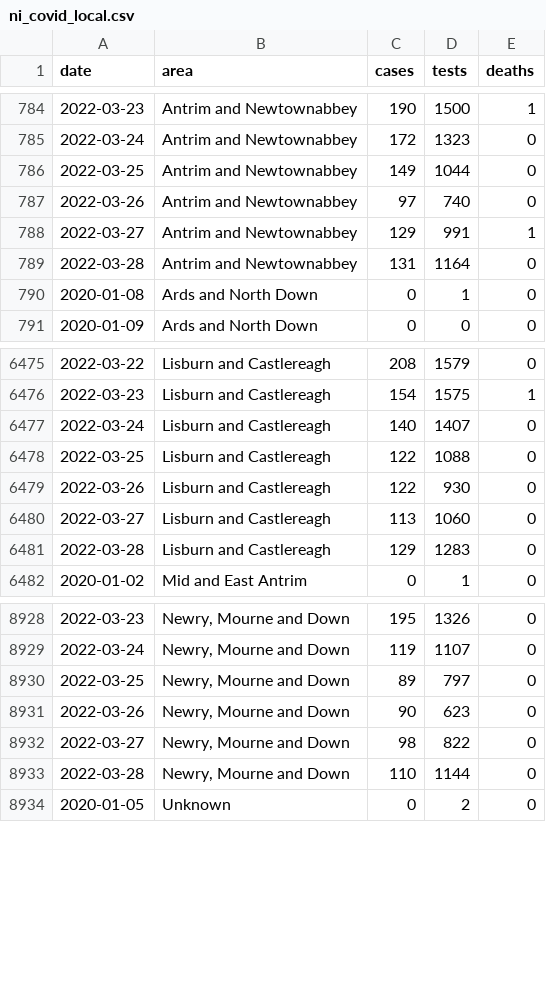
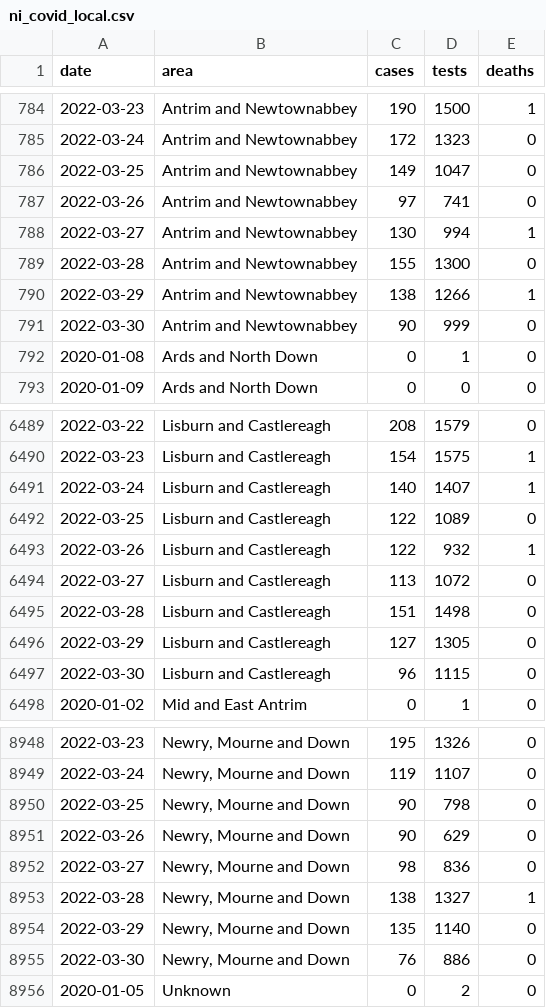
Before and after one commit to obrienjoey/covid19northernireland, a CSV file: data/ni_covid_local.csv, drawn as a sheet; only a part is shown, gaps mark what is left out; the diff covers the shown part only.

Commit message:
update NI Covid19 data Thu Mar 31 22:10:49 GMT 2022

```diff
--- a/data/ni_covid_local.csv
+++ b/data/ni_covid_local.csv
@@ -785,6 +785,8 @@ date,area,cases,tests,deaths
 2022-03-24,Antrim and Newtownabbey,172,1323,0
-2022-03-25,Antrim and Newtownabbey,149,1044,0
-2022-03-26,Antrim and Newtownabbey,97,740,0
-2022-03-27,Antrim and Newtownabbey,129,991,1
-2022-03-28,Antrim and Newtownabbey,131,1164,0
+2022-03-25,Antrim and Newtownabbey,149,1047,0
+2022-03-26,Antrim and Newtownabbey,97,741,0
+2022-03-27,Antrim and Newtownabbey,130,994,1
+2022-03-28,Antrim and Newtownabbey,155,1300,0
+2022-03-29,Antrim and Newtownabbey,138,1266,1
+2022-03-30,Antrim and Newtownabbey,90,999,0
 2020-01-08,Ards and North Down,0,1,0
@@ -6476,7 +6490,9 @@ date,area,cases,tests,deaths
 2022-03-23,Lisburn and Castlereagh,154,1575,1
-2022-03-24,Lisburn and Castlereagh,140,1407,0
-2022-03-25,Lisburn and Castlereagh,122,1088,0
-2022-03-26,Lisburn and Castlereagh,122,930,0
-2022-03-27,Lisburn and Castlereagh,113,1060,0
-2022-03-28,Lisburn and Castlereagh,129,1283,0
+2022-03-24,Lisburn and Castlereagh,140,1407,1
+2022-03-25,Lisburn and Castlereagh,122,1089,0
+2022-03-26,Lisburn and Castlereagh,122,932,1
+2022-03-27,Lisburn and Castlereagh,113,1072,0
+2022-03-28,Lisburn and Castlereagh,151,1498,0
+2022-03-29,Lisburn and Castlereagh,127,1305,0
+2022-03-30,Lisburn and Castlereagh,96,1115,0
 2020-01-02,Mid and East Antrim,0,1,0
@@ -8929,6 +8949,8 @@ date,area,cases,tests,deaths
 2022-03-24,"Newry, Mourne and Down",119,1107,0
-2022-03-25,"Newry, Mourne and Down",89,797,0
-2022-03-26,"Newry, Mourne and Down",90,623,0
-2022-03-27,"Newry, Mourne and Down",98,822,0
-2022-03-28,"Newry, Mourne and Down",110,1144,0
+2022-03-25,"Newry, Mourne and Down",90,798,0
+2022-03-26,"Newry, Mourne and Down",90,629,0
+2022-03-27,"Newry, Mourne and Down",98,836,0
+2022-03-28,"Newry, Mourne and Down",138,1327,1
+2022-03-29,"Newry, Mourne and Down",135,1140,0
+2022-03-30,"Newry, Mourne and Down",76,886,0
 2020-01-05,Unknown,0,2,0
```
Also changed, not shown: 18 added rows and 47 edited cells elsewhere in this file, data/ni_covid_national.csv, 1 other file.
